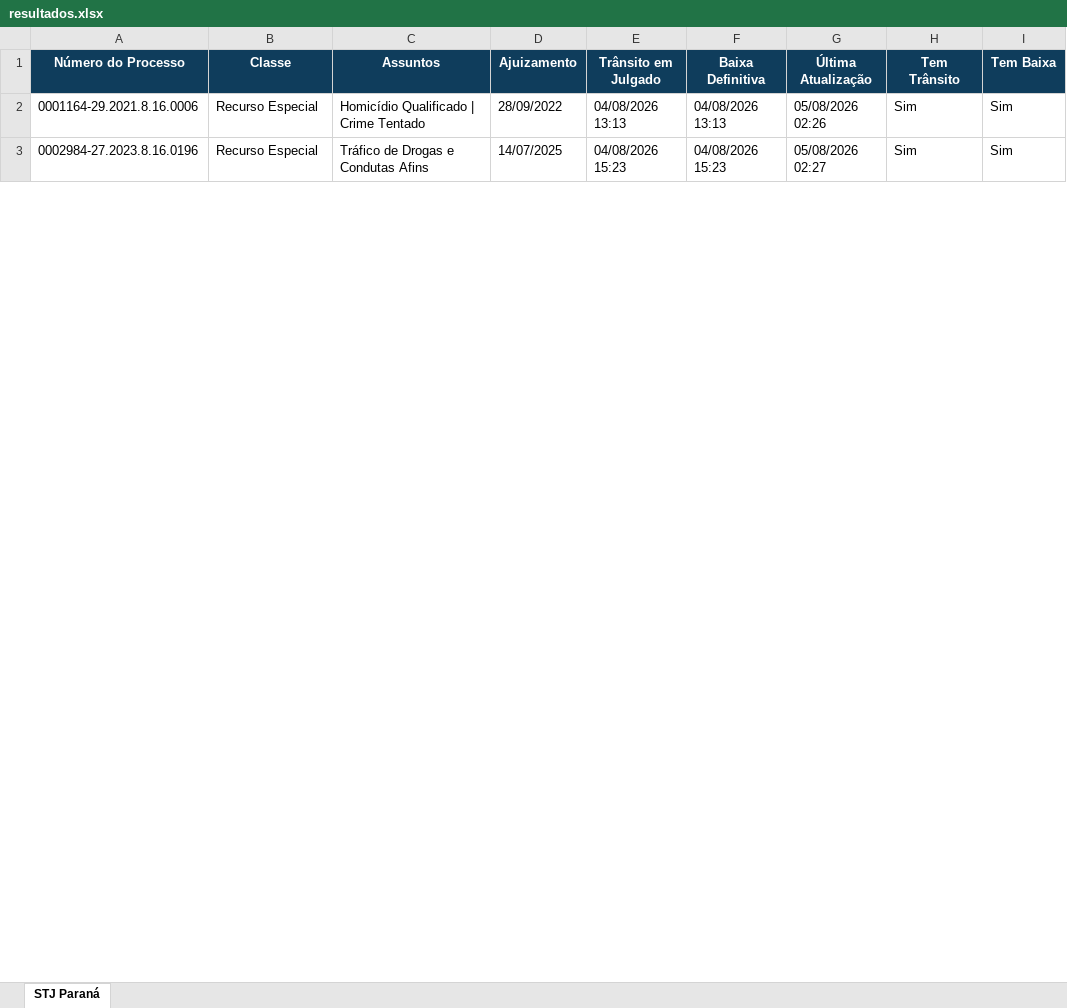
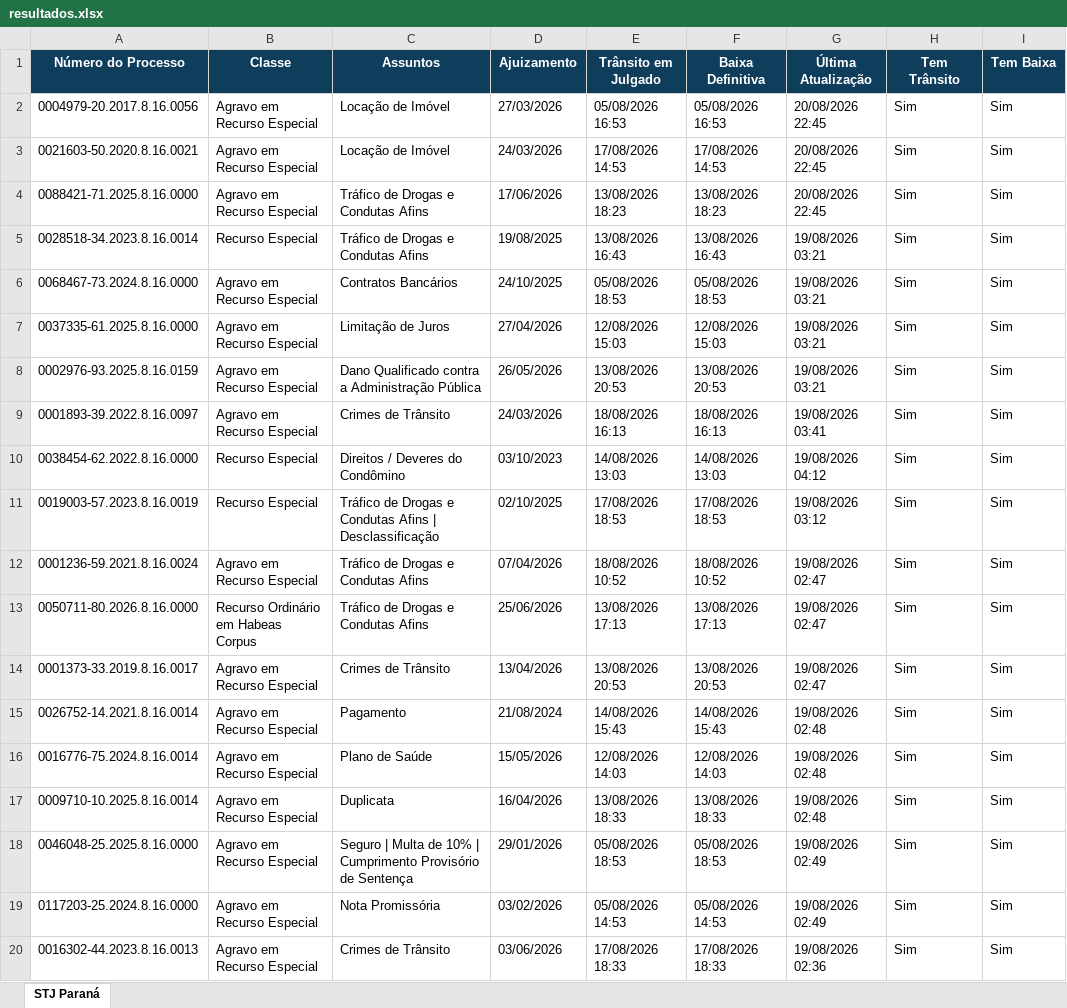
Before and after one commit to narleysousa/Consulta-STJ, an Excel workbook: docs/resultados.xlsx, sheet STJ Paraná, drawn as a sheet; only a part is shown; values as stored, in another font and other column widths than the file's, no borders; addresses are those after the commit; the diff covers the shown part only; the diff names each change by its address in the sheet, - before the commit and + after, or states it on an @@ line.

```diff
--- a/docs/resultados.xlsx (sheet STJ Paraná)
+++ b/docs/resultados.xlsx (sheet STJ Paraná)
+row 2: 0004979-20.2017.8.16.0056 | Agravo em Recurso Especial | Locação de Imóvel | 27/03/2026 | 05/08/2026 16:53 | 05/08/2026 16:53 | 20/08/2026 22:45 | Sim | Sim
+row 3: 0021603-50.2020.8.16.0021 | Agravo em Recurso Especial | Locação de Imóvel | 24/03/2026 | 17/08/2026 14:53 | 17/08/2026 14:53 | 20/08/2026 22:45 | Sim | Sim
+row 4: 0088421-71.2025.8.16.0000 | Agravo em Recurso Especial | Tráfico de Drogas e Condutas Afins | 17/06/2026 | 13/08/2026 18:23 | 13/08/2026 18:23 | 20/08/2026 22:45 | Sim | Sim
-A5 (Número do Processo): 0001164-29.2021.8.16.0006
+A5 (Número do Processo): 0028518-34.2023.8.16.0014
-C5 (Assuntos): Homicídio Qualificado | Crime Tentado
+C5 (Assuntos): Tráfico de Drogas e Condutas Afins
-D5 (Ajuizamento): 28/09/2022
+D5 (Ajuizamento): 19/08/2025
-E5 (Trânsito em Julgado): 04/08/2026 13:13
+E5 (Trânsito em Julgado): 13/08/2026 16:43
-F5 (Baixa Definitiva): 04/08/2026 13:13
+F5 (Baixa Definitiva): 13/08/2026 16:43
-G5 (Última Atualização): 05/08/2026 02:26
+G5 (Última Atualização): 19/08/2026 03:21
+row 6: 0068467-73.2024.8.16.0000 | Agravo em Recurso Especial | Contratos Bancários | 24/10/2025 | 05/08/2026 18:53 | 05/08/2026 18:53 | 19/08/2026 03:21 | Sim | Sim
+row 7: 0037335-61.2025.8.16.0000 | Agravo em Recurso Especial | Limitação de Juros | 27/04/2026 | 12/08/2026 15:03 | 12/08/2026 15:03 | 19/08/2026 03:21 | Sim | Sim
+row 8: 0002976-93.2025.8.16.0159 | Agravo em Recurso Especial | Dano Qualificado contra a Administração Pública | 26/05/2026 | 13/08/2026 20:53 | 13/08/2026 20:53 | 19/08/2026 03:21 | Sim | Sim
+row 9: 0001893-39.2022.8.16.0097 | Agravo em Recurso Especial | Crimes de Trânsito | 24/03/2026 | 18/08/2026 16:13 | 18/08/2026 16:13 | 19/08/2026 03:41 | Sim | Sim
+row 10: 0038454-62.2022.8.16.0000 | Recurso Especial | Direitos / Deveres do Condômino | 03/10/2023 | 14/08/2026 13:03 | 14/08/2026 13:03 | 19/08/2026 04:12 | Sim | Sim
+row 11: 0019003-57.2023.8.16.0019 | Recurso Especial | Tráfico de Drogas e Condutas Afins | Desclassificação | 02/10/2025 | 17/08/2026 18:53 | 17/08/2026 18:53 | 19/08/2026 03:12 | Sim | Sim
-A12 (Número do Processo): 0002984-27.2023.8.16.0196
+A12 (Número do Processo): 0001236-59.2021.8.16.0024
-B12 (Classe): Recurso Especial
+B12 (Classe): Agravo em Recurso Especial
-D12 (Ajuizamento): 14/07/2025
+D12 (Ajuizamento): 07/04/2026
-E12 (Trânsito em Julgado): 04/08/2026 15:23
+E12 (Trânsito em Julgado): 18/08/2026 10:52
-F12 (Baixa Definitiva): 04/08/2026 15:23
+F12 (Baixa Definitiva): 18/08/2026 10:52
-G12 (Última Atualização): 05/08/2026 02:27
+G12 (Última Atualização): 19/08/2026 02:47
+row 13: 0050711-80.2026.8.16.0000 | Recurso Ordinário em Habeas Corpus | Tráfico de Drogas e Condutas Afins | 25/06/2026 | 13/08/2026 17:13 | 13/08/2026 17:13 | 19/08/2026 02:47 | Sim | Sim
+row 14: 0001373-33.2019.8.16.0017 | Agravo em Recurso Especial | Crimes de Trânsito | 13/04/2026 | 13/08/2026 20:53 | 13/08/2026 20:53 | 19/08/2026 02:47 | Sim | Sim
+row 15: 0026752-14.2021.8.16.0014 | Agravo em Recurso Especial | Pagamento | 21/08/2024 | 14/08/2026 15:43 | 14/08/2026 15:43 | 19/08/2026 02:48 | Sim | Sim
+row 16: 0016776-75.2024.8.16.0014 | Agravo em Recurso Especial | Plano de Saúde | 15/05/2026 | 12/08/2026 14:03 | 12/08/2026 14:03 | 19/08/2026 02:48 | Sim | Sim
+row 17: 0009710-10.2025.8.16.0014 | Agravo em Recurso Especial | Duplicata | 16/04/2026 | 13/08/2026 18:33 | 13/08/2026 18:33 | 19/08/2026 02:48 | Sim | Sim
+row 18: 0046048-25.2025.8.16.0000 | Agravo em Recurso Especial | Seguro | Multa de 10% | Cumprimento Provisório de Sentença | 29/01/2026 | 05/08/2026 18:53 | 05/08/2026 18:53 | 19/08/2026 02:49 | Sim | Sim
+row 19: 0117203-25.2024.8.16.0000 | Agravo em Recurso Especial | Nota Promissória | 03/02/2026 | 05/08/2026 14:53 | 05/08/2026 14:53 | 19/08/2026 02:49 | Sim | Sim
+row 20: 0016302-44.2023.8.16.0013 | Agravo em Recurso Especial | Crimes de Trânsito | 03/06/2026 | 17/08/2026 18:33 | 17/08/2026 18:33 | 19/08/2026 02:36 | Sim | Sim
```
Also changed, not shown: 62 added rows and 103 edited cells elsewhere in this sheet, 2 other files.
